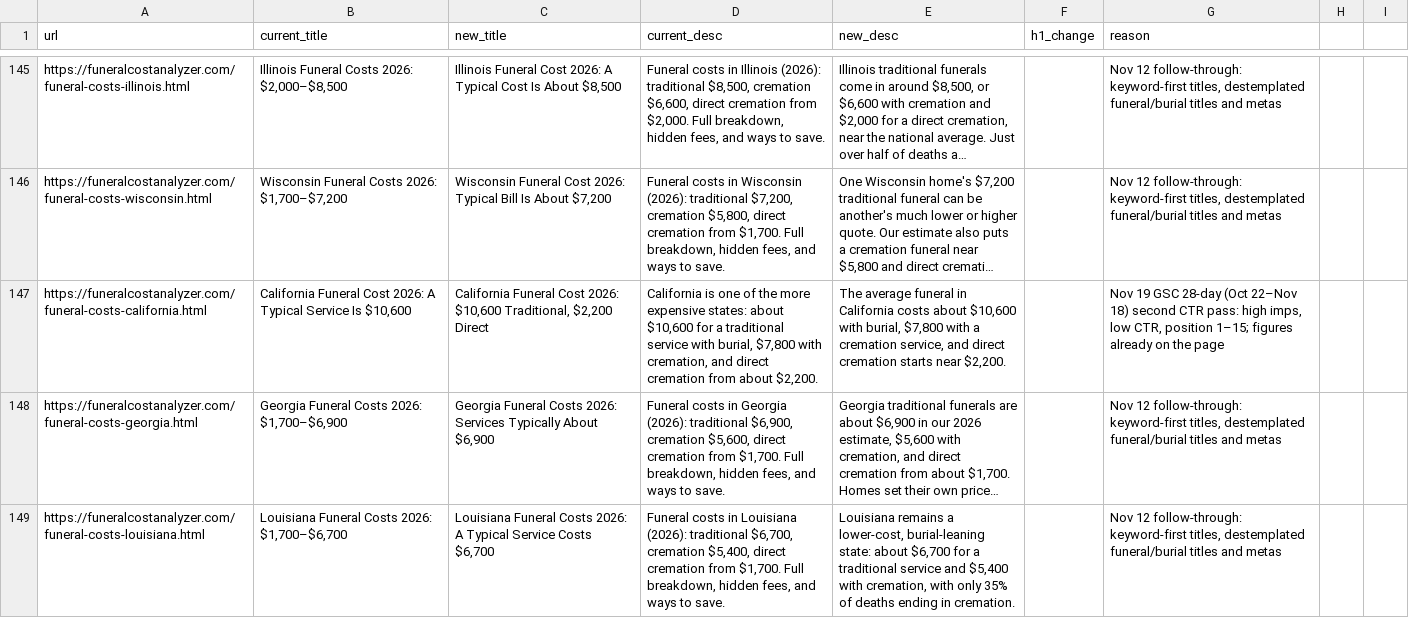
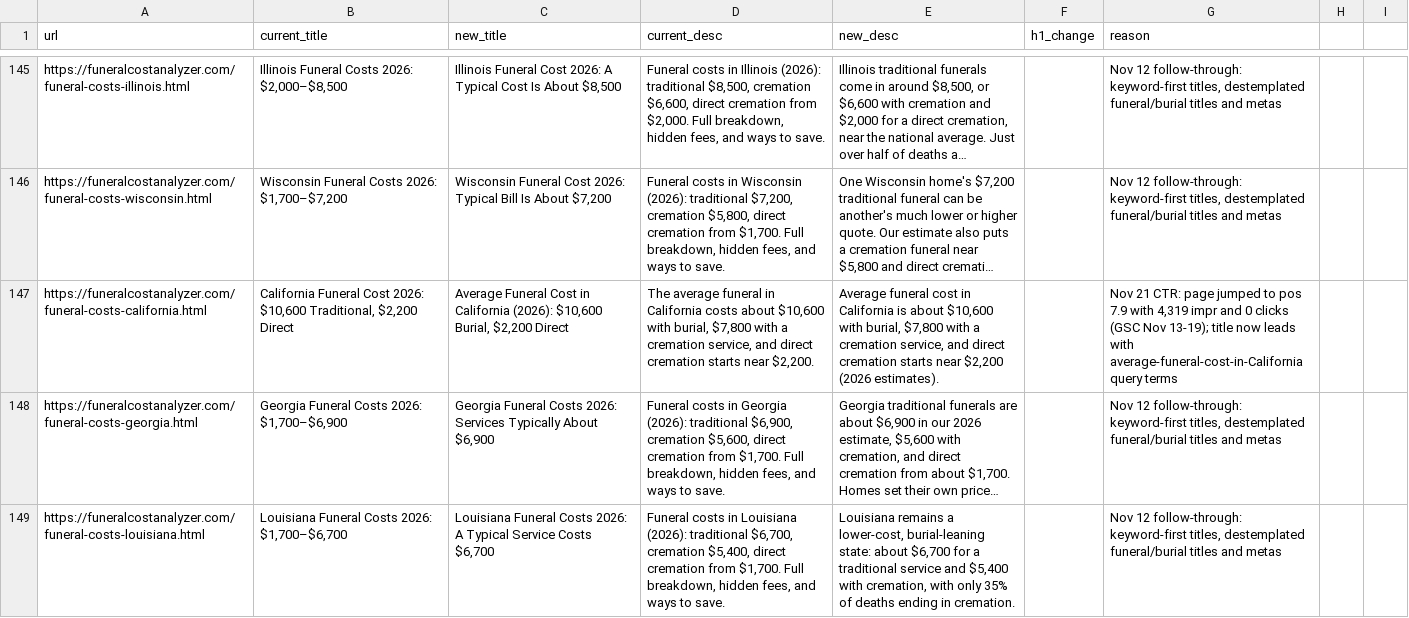
Before and after one commit to pmppar78-png/Funeralcost-burialexpenseanalyzer, a CSV file: data/title-meta.csv, drawn as a sheet; only a part is shown, gaps mark what is left out; long unchanged cells end in …; the diff names each change by its address in the sheet, - before the commit and + after, or states it on an @@ line.

Commit message:
Retitle the California funeral page for average-cost queries and add a national comparison
The page now leads with "Average Funeral Cost in California" after a jump
to position 7.9 with 4,319 impressions and no clicks. A short comparison
section sits above the FAQ and links the national index and cheap-funeral
options, using figures already on the site.

```diff
--- a/data/title-meta.csv
+++ b/data/title-meta.csv
-B147 (current_title): …Cost 2026: A Typical Service Is $10,600
+B147 (current_title): …Cost 2026: $10,600 Traditional, $2,200 Direct
-C147 (new_title): California Funeral Cost 2026: $10,600 Traditional, $2,200 Direct
+C147 (new_title): Average Funeral Cost in California (2026): $10,600 Burial, $2,200 Direct
-D147 (current_desc): California is one of the more expensive states: about $10,600 for a traditional service with burial, $7,800 with cremation, and direct cremation from about $2,200.
+D147 (current_desc): The average funeral in California costs about $10,600 with burial, $7,800 with a cremation service, and direct cremation starts near $2,200.
-E147 (new_desc): The average funeral in California costs about $10,600 with burial, $7,800 with a cremation service, and direct cremation starts near $2,200.
+E147 (new_desc): Average funeral cost in California is about $10,600 with burial, $7,800 with a cremation service, and direct cremation starts near $2,200 (2026 estimates).
-G147 (reason): Nov 19 GSC 28-day (Oct 22–Nov 18) second CTR pass: high imps, low CTR, position 1–15; figures already on the page
+G147 (reason): Nov 21 CTR: page jumped to pos 7.9 with 4,319 impr and 0 clicks (GSC Nov 13-19); title now leads with average-funeral-cost-in-California query terms
```
Also changed, not shown: 1 other file.
